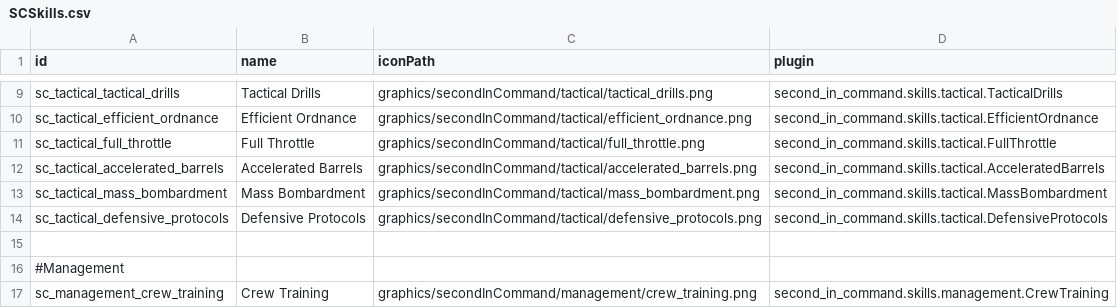
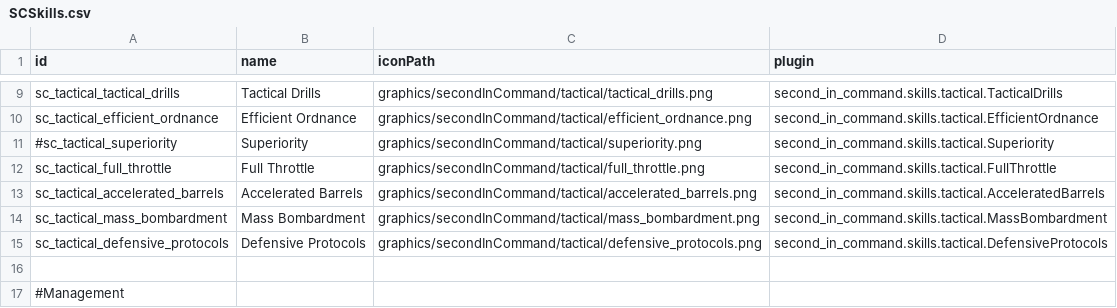
Before and after one commit to Lukas22041/SecondInCommand, a CSV file: data/config/secondInCommand/SCSkills.csv, drawn as a sheet; only a part is shown, gaps mark what is left out; the shorter side is filled out with more unchanged rows.

```diff
--- a/data/config/secondInCommand/SCSkills.csv
+++ b/data/config/secondInCommand/SCSkills.csv
@@ -10,2 +10,3 @@ sc_tactical_tactical_drills,Tactical Drills,graphics/secondInCommand/tactical/ta
 sc_tactical_efficient_ordnance,Efficient Ordnance,graphics/secondInCommand/tactical/efficient_ordnance.png,second_in_command.skills.tactical.EfficientOrdnance
+#sc_tactical_superiority,Superiority,graphics/secondInCommand/tactical/superiority.png,second_in_command.skills.tactical.Superiority
 sc_tactical_full_throttle,Full Throttle,graphics/secondInCommand/tactical/full_throttle.png,second_in_command.skills.tactical.FullThrottle
```
Also changed, not shown: data/campaign/rules.csv, 17 other files.
